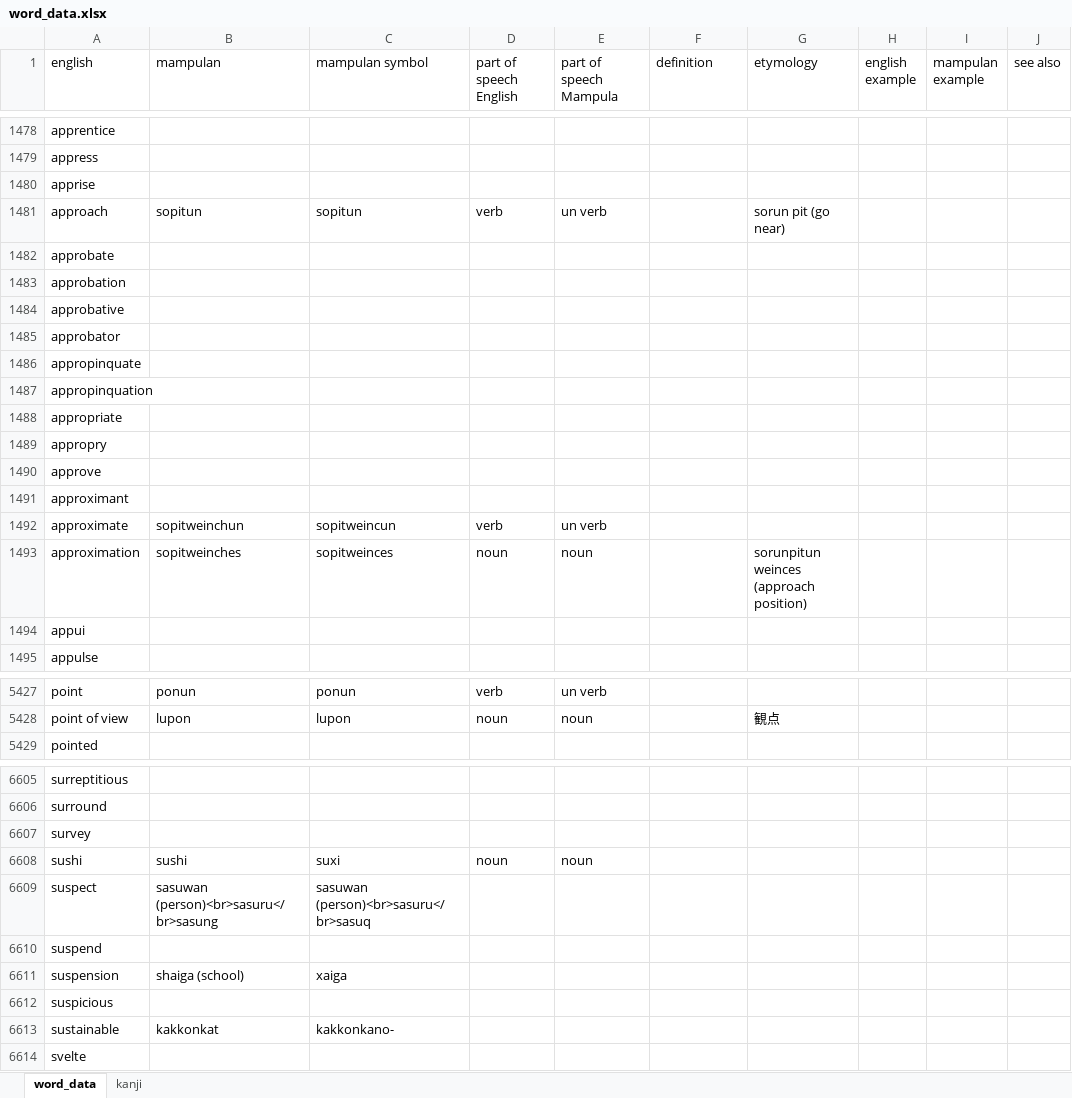
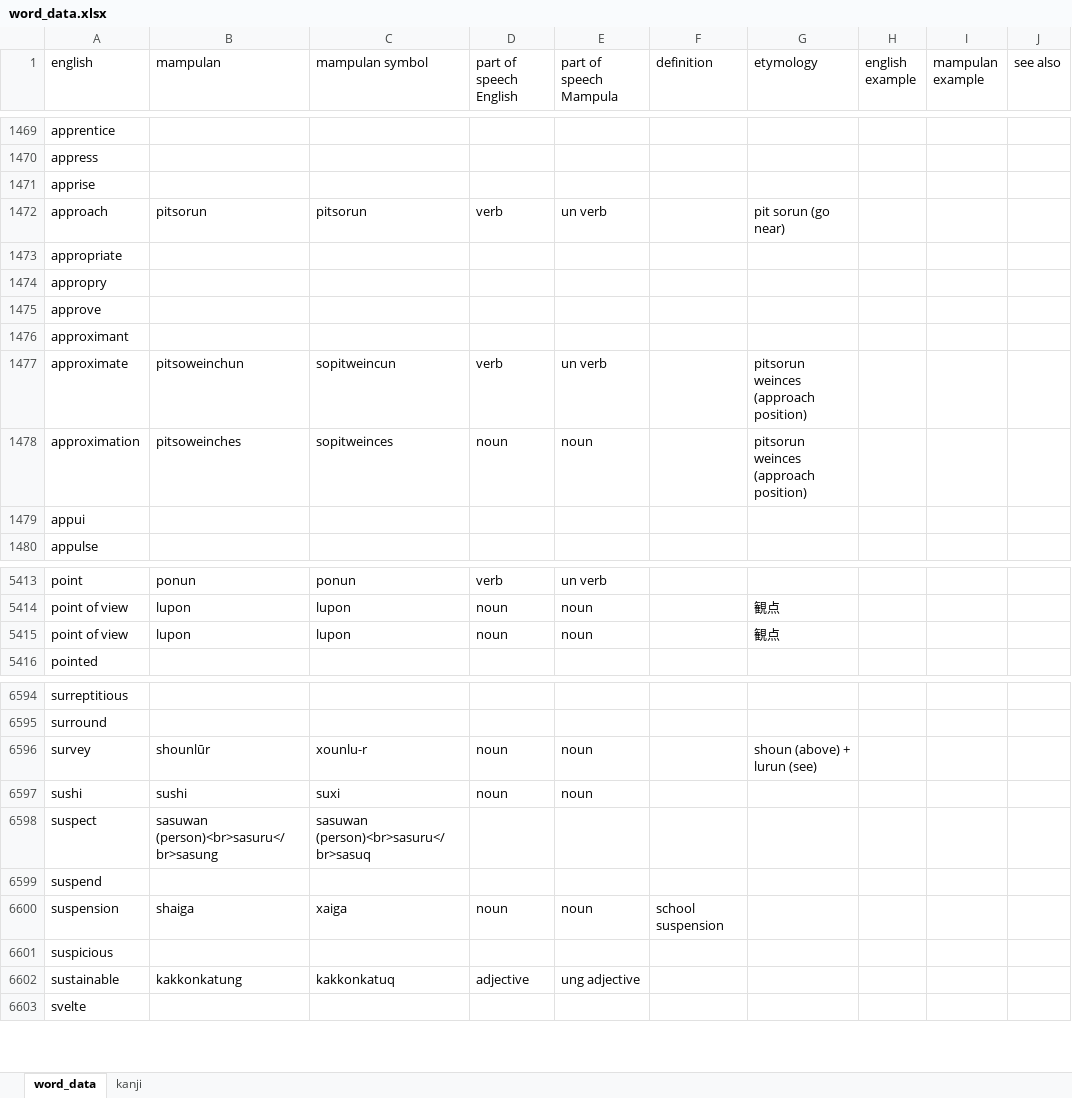
Before and after one commit to AlexAndPedro/alexandpedro.github.io, an Excel workbook: data/word_data.xlsx, sheet word_data, drawn as a sheet; only a part is shown, gaps mark what is left out; values as stored, in another font and other column widths than the file's, no borders; conditional formats not drawn; removed rows and columns are numbered as before the commit, all else as after; the diff covers the shown part only; the diff names each change by its address in the sheet, - before the commit and + after, or states it on an @@ line.

```diff
--- a/data/word_data.xlsx (sheet word_data)
+++ b/data/word_data.xlsx (sheet word_data)
-B1472 (mampulan): sopitun
+B1472 (mampulan): pitsorun
-C1472 (mampulan symbol): sopitun
+C1472 (mampulan symbol): pitsorun
-G1472 (etymology): sorun pit (go near)
+G1472 (etymology): pit sorun (go near)
-row 1482: approbate
-row 1483: approbation
-row 1484: approbative
-row 1485: approbator
-row 1486: appropinquate
-row 1487: appropinquation
-B1477 (mampulan): sopitweinchun
+B1477 (mampulan): pitsoweinchun
-G1477 (etymology): (empty)
+G1477 (etymology): pitsorun weinces (approach position)
-B1478 (mampulan): sopitweinches
+B1478 (mampulan): pitsoweinches
-G1478 (etymology): sorunpitun weinces (approach position)
+G1478 (etymology): pitsorun weinces (approach position)
+row 5415: point of view | lupon | lupon | noun | noun |  | 観点
-B6596 (mampulan): (empty)
+B6596 (mampulan): shounlūr
-C6596 (mampulan symbol): (empty)
+C6596 (mampulan symbol): xounlu-r
-D6596 (part of speech English): (empty)
+D6596 (part of speech English): noun
-E6596 (part of speech Mampula): (empty)
+E6596 (part of speech Mampula): noun
-G6596 (etymology): (empty)
+G6596 (etymology): shoun (above) + lurun (see)
-B6600 (mampulan): shaiga (school)
+B6600 (mampulan): shaiga
-D6600 (part of speech English): (empty)
+D6600 (part of speech English): noun
-E6600 (part of speech Mampula): (empty)
+E6600 (part of speech Mampula): noun
-F6600 (definition): (empty)
+F6600 (definition): school suspension
-B6602 (mampulan): kakkonkat
+B6602 (mampulan): kakkonkatung
-C6602 (mampulan symbol): kakkonkano-
+C6602 (mampulan symbol): kakkonkatuq
-D6602 (part of speech English): (empty)
+D6602 (part of speech English): adjective
-E6602 (part of speech Mampula): (empty)
+E6602 (part of speech Mampula): ung adjective
```
Also changed, not shown: 8 added rows, 9 removed rows and 138 edited cells elsewhere in this sheet, sheet kanji, formulas that keep their value, 2 other files.
